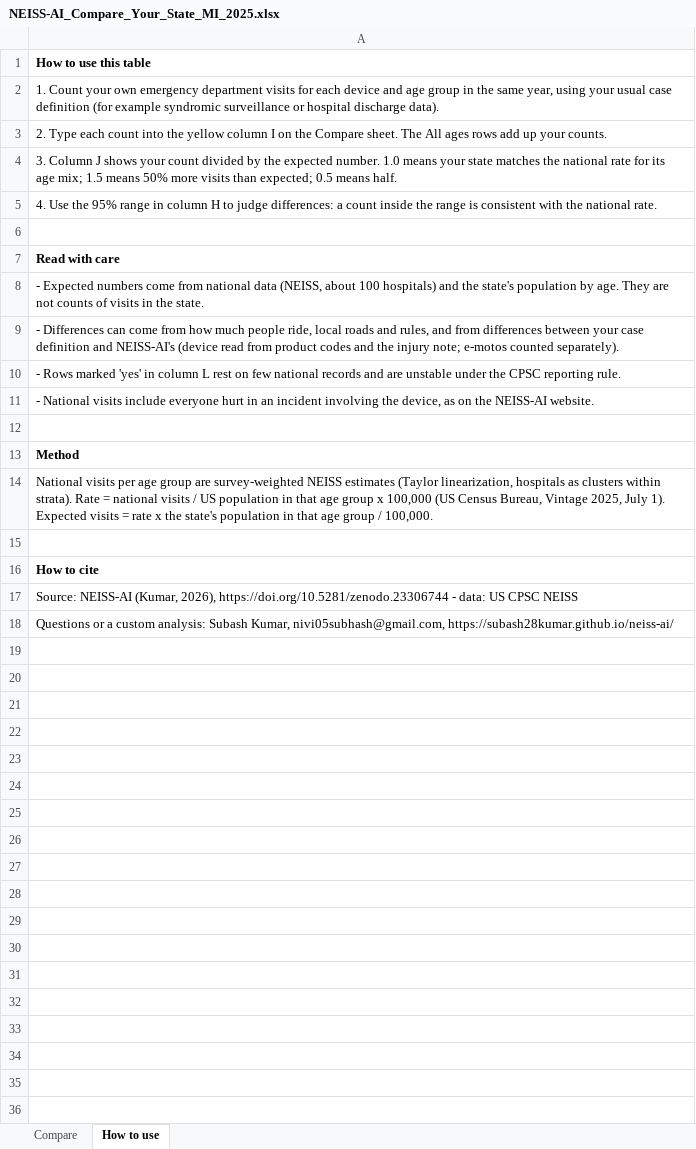
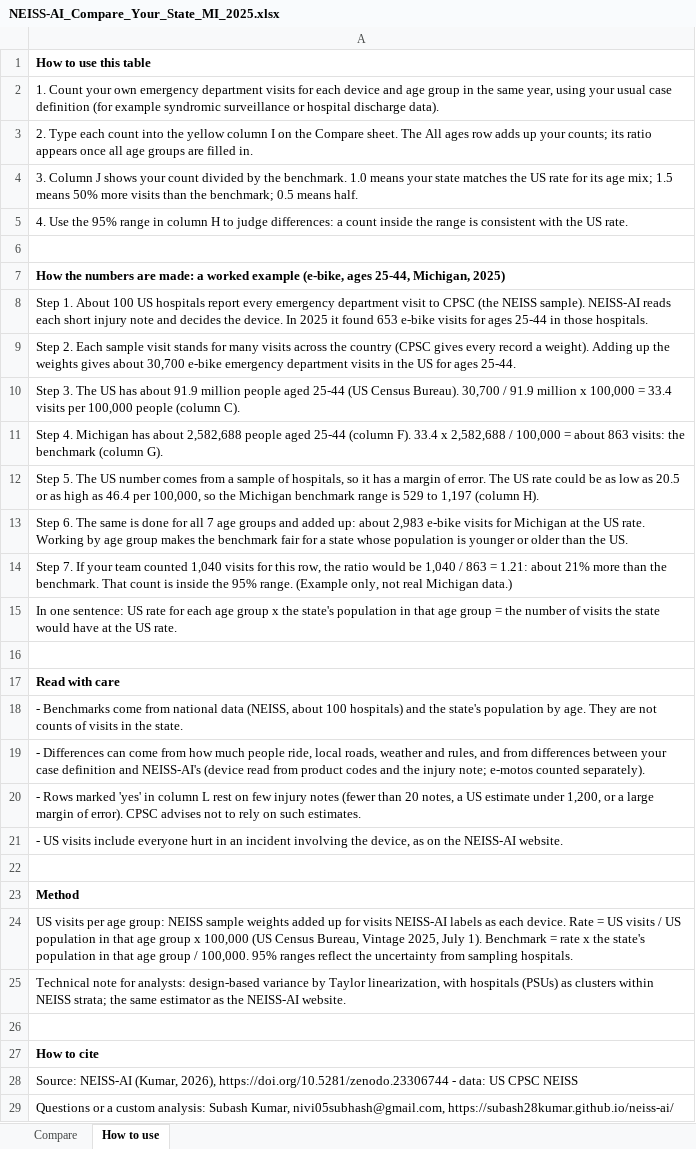
Before and after one commit to subash28kumar/neiss-ai, an Excel workbook: docs/benchmarks/NEISS-AI_Compare_Your_State_MI_2025.xlsx, sheet How to use, drawn as a sheet; values as stored, in another font and other column widths than the file's, no borders; addresses are those after the commit; the diff names each change by its address in the sheet, - before the commit and + after, or states it on an @@ line.

```diff
--- a/docs/benchmarks/NEISS-AI_Compare_Your_State_MI_2025.xlsx (sheet How to use)
+++ b/docs/benchmarks/NEISS-AI_Compare_Your_State_MI_2025.xlsx (sheet How to use)
-A3: …All ages rows add up your counts.
+A3: …All ages row adds up your counts; its ratio appears once all age groups are filled in.
-A4: …by the expected number. 1.0 means your state matches the national rate for its age mix; 1.5 means 50% more visits than expected; 0.5 means…
+A4: …by the benchmark. 1.0 means your state matches the US rate for its age mix; 1.5 means 50% more visits than the benchmark; 0.5 means…
-A5: …with the national rate.
+A5: …with the US rate.
+row 6: (empty)
+row 7: How the numbers are made: a worked example (e-bike, ages 25-44, Michigan, 2025)
+row 8: Step 1. About 100 US hospitals report every emergency department visit to CPSC (the NEISS sample). NEISS-AI reads each short injury note and decides the device. In 2025 it found 653 e-bike visits for ages 25-44 in those hospitals.
+row 9: Step 2. Each sample visit stands for many visits across the country (CPSC gives every record a weight). Adding up the weights gives about 30,700 e-bike emergency department visits in the US for ages 25-44.
+row 10: Step 3. The US has about 91.9 million people aged 25-44 (US Census Bureau). 30,700 / 91.9 million x 100,000 = 33.4 visits per 100,000 people (column C).
+row 11: Step 4. Michigan has about 2,582,688 people aged 25-44 (column F). 33.4 x 2,582,688 / 100,000 = about 863 visits: the benchmark (column G).
+row 12: Step 5. The US number comes from a sample of hospitals, so it has a margin of error. The US rate could be as low as 20.5 or as high as 46.4 per 100,000, so the Michigan benchmark range is 529 to 1,197 (column H).
+row 13: Step 6. The same is done for all 7 age groups and added up: about 2,983 e-bike visits for Michigan at the US rate. Working by age group makes the benchmark fair for a state whose population is younger or older than the US.
+row 14: Step 7. If your team counted 1,040 visits for this row, the ratio would be 1,040 / 863 = 1.21: about 21% more than the benchmark. That count is inside the 95% range. (Example only, not real Michigan data.)
+row 15: In one sentence: US rate for each age group x the state's population in that age group = the number of visits the state would have at the US rate.
-A18: - Expected numbers come from…
+A18: - Benchmarks come from…
-A19: …ride, local roads and rules,…
+A19: …ride, local roads, weather and rules,…
-A20: …on few national records and are unstable under the CPSC reporting rule.
+A20: …on few injury notes (fewer than 20 notes, a US estimate under 1,200, or a large margin of error). CPSC advises not to rely on such estimates.
-A21: - National visits include…
+A21: - US visits include…
-A24: National visits per age group are survey-weighted NEISS estimates (Taylor linearization, hospitals as clusters within strata). Rate = national visits / US population in that age group x 100,000 (US Census Bureau, Vintage 2025, July 1). Expected visits = rate x the state's population in that age group / 100,000.
+A24: US visits per age group: NEISS sample weights added up for visits NEISS-AI labels as each device. Rate = US visits / US population in that age group x 100,000 (US Census Bureau, Vintage 2025, July 1). Benchmark = rate x the state's population in that age group / 100,000. 95% ranges reflect the uncertainty from sampling hospitals.
+row 25: Technical note for analysts: design-based variance by Taylor linearization, with hospitals (PSUs) as clusters within NEISS strata; the same estimator as the NEISS-AI website.
```
Also changed, not shown: sheet Compare, docs/benchmarks/NEISS-AI_Compare_Your_State_NJ_2025.xlsx, docs/benchmarks/NEISS-AI_Compare_Your_State_NY_2025.xlsx, 53 other files.
